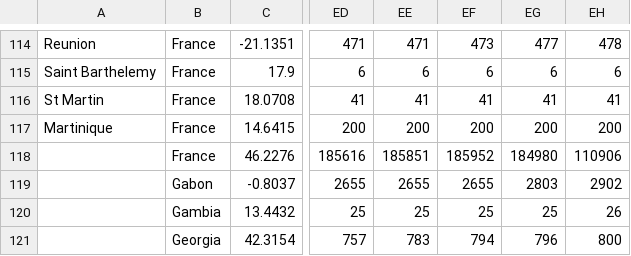
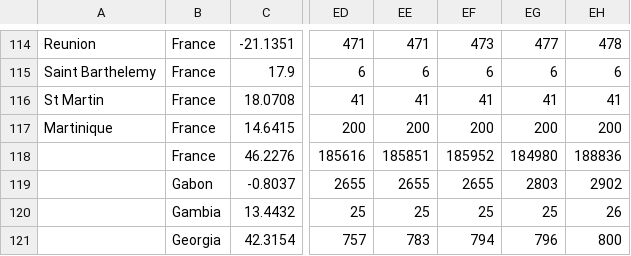
Before and after one commit to rvaughan/coronavirus-data, a CSV file: worldwide/time_series_covid19_confirmed_global.csv, drawn as a sheet; only a part is shown, gaps mark what is left out; the diff names each change by its address in the sheet, - before the commit and + after, or states it on an @@ line.

```diff
--- a/worldwide/time_series_covid19_confirmed_global.csv
+++ b/worldwide/time_series_covid19_confirmed_global.csv
-EH118: 110906
+EH118: 188836
```
